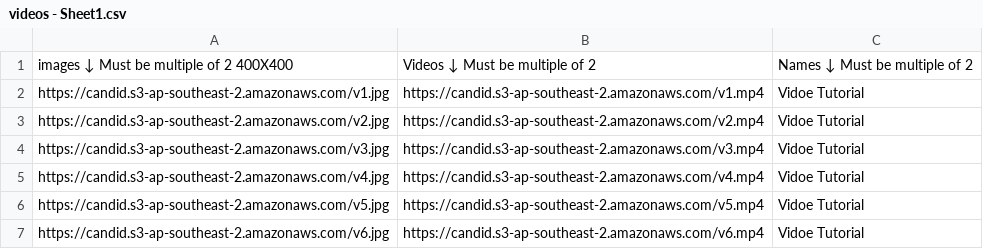
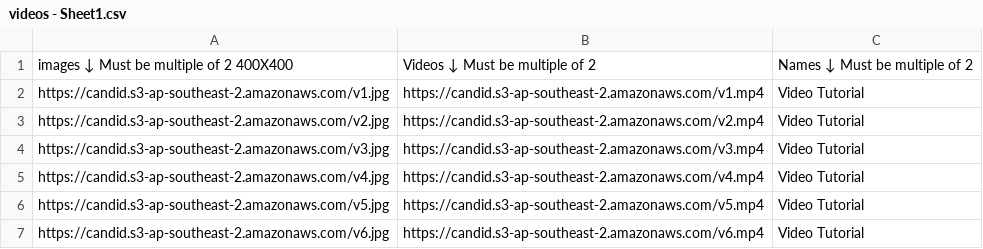
Before and after one commit to sunnysunny77/reactnodecandr, a CSV file: videos - Sheet1.csv, drawn as a sheet.

Commit message:
up

```diff
--- a/videos - Sheet1.csv
+++ b/videos - Sheet1.csv
@@ -1,7 +1,7 @@
 images ↓ Must be multiple of 2 400X400,Videos ↓ Must be multiple of 2,Names ↓ Must be multiple of 2
-https://candid.s3-ap-southeast-2.amazonaws.com/v1.jpg,https://candid.s3-ap-southeast-2.amazonaws.com/v1.mp4,Vidoe Tutorial
-https://candid.s3-ap-southeast-2.amazonaws.com/v2.jpg,https://candid.s3-ap-southeast-2.amazonaws.com/v2.mp4,Vidoe Tutorial
-https://candid.s3-ap-southeast-2.amazonaws.com/v3.jpg,https://candid.s3-ap-southeast-2.amazonaws.com/v3.mp4,Vidoe Tutorial
-https://candid.s3-ap-southeast-2.amazonaws.com/v4.jpg,https://candid.s3-ap-southeast-2.amazonaws.com/v4.mp4,Vidoe Tutorial
-https://candid.s3-ap-southeast-2.amazonaws.com/v5.jpg,https://candid.s3-ap-southeast-2.amazonaws.com/v5.mp4,Vidoe Tutorial
-https://candid.s3-ap-southeast-2.amazonaws.com/v6.jpg,https://candid.s3-ap-southeast-2.amazonaws.com/v6.mp4,Vidoe Tutorial
+https://candid.s3-ap-southeast-2.amazonaws.com/v1.jpg,https://candid.s3-ap-southeast-2.amazonaws.com/v1.mp4,Video Tutorial
+https://candid.s3-ap-southeast-2.amazonaws.com/v2.jpg,https://candid.s3-ap-southeast-2.amazonaws.com/v2.mp4,Video Tutorial
+https://candid.s3-ap-southeast-2.amazonaws.com/v3.jpg,https://candid.s3-ap-southeast-2.amazonaws.com/v3.mp4,Video Tutorial
+https://candid.s3-ap-southeast-2.amazonaws.com/v4.jpg,https://candid.s3-ap-southeast-2.amazonaws.com/v4.mp4,Video Tutorial
+https://candid.s3-ap-southeast-2.amazonaws.com/v5.jpg,https://candid.s3-ap-southeast-2.amazonaws.com/v5.mp4,Video Tutorial
+https://candid.s3-ap-southeast-2.amazonaws.com/v6.jpg,https://candid.s3-ap-southeast-2.amazonaws.com/v6.mp4,Video Tutorial
```
